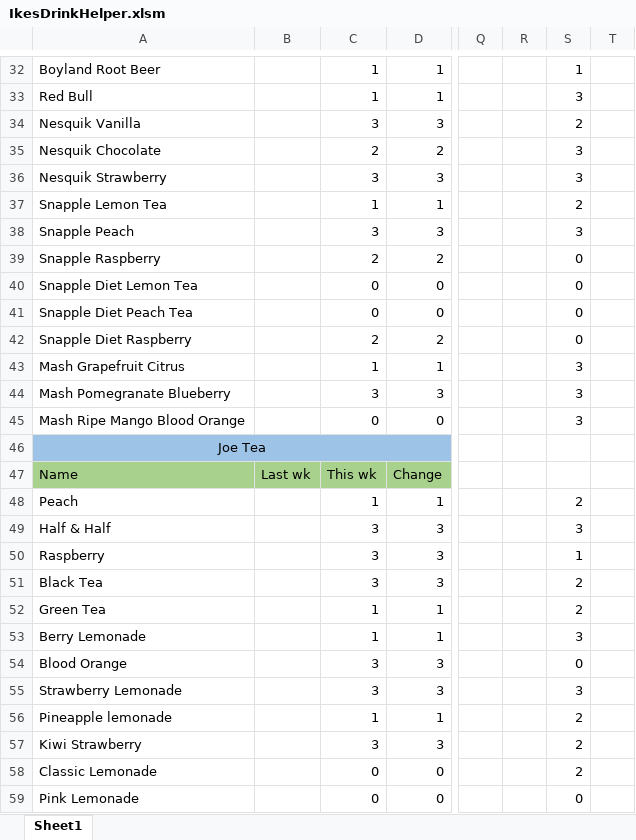
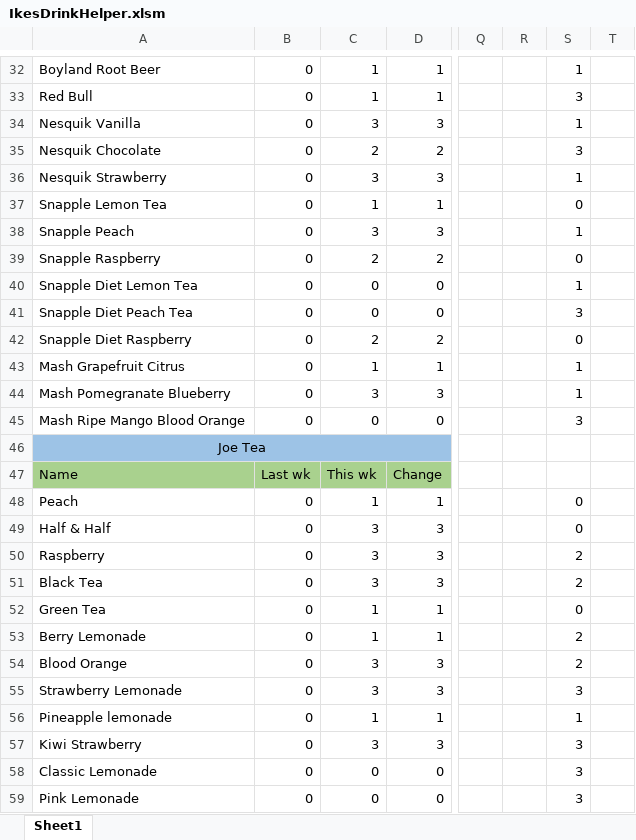
Before and after one commit to asheriff97/ASheriffProjects, an Excel workbook: Miscellaneous/IkesExcelSpreadsheets/IkesDrinkHelper.xlsm, sheet Sheet1, drawn as a sheet; only a part is shown, gaps mark what is left out; values as stored, in another font and other column widths than the file's, no borders; charts and pictures and conditional formats not drawn; the diff covers the shown part only; the diff names each change by its address in the sheet, - before the commit and + after, or states it on an @@ line.

```diff
--- a/Miscellaneous/IkesExcelSpreadsheets/IkesDrinkHelper.xlsm (sheet Sheet1)
+++ b/Miscellaneous/IkesExcelSpreadsheets/IkesDrinkHelper.xlsm (sheet Sheet1)
-B32:B45: (empty)
+B32:B45: 0
-S34: 2
+S34: 1
-S36: 3
+S36: 1
-S37: 2
+S37: 0
-S38: 3
+S38: 1
-S40: 0
+S40: 1
-S41: 0
+S41: 3
-S43:S44: 3
+S43:S44: 1
-B48:B59: (empty)
+B48:B59: 0
-S48: 2
+S48: 0
-S49: 3
+S49: 0
-S50: 1
+S50: 2
-S52: 2
+S52: 0
-S53: 3
+S53: 2
-S54: 0
+S54: 2
-S56: 2
+S56: 1
-S57:S58: 2
+S57:S58: 3
-S59: 0
+S59: 3
```
Also changed, not shown: 1 added row, 1 removed row and 59 edited cells elsewhere in this sheet, charts or pictures, Miscellaneous/IkesExcelSpreadsheets/IkesTimeCards.xlsx, 1 other file.
